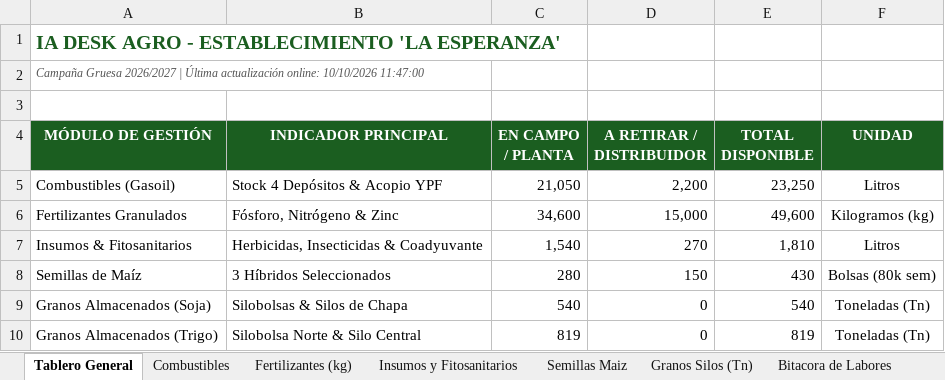
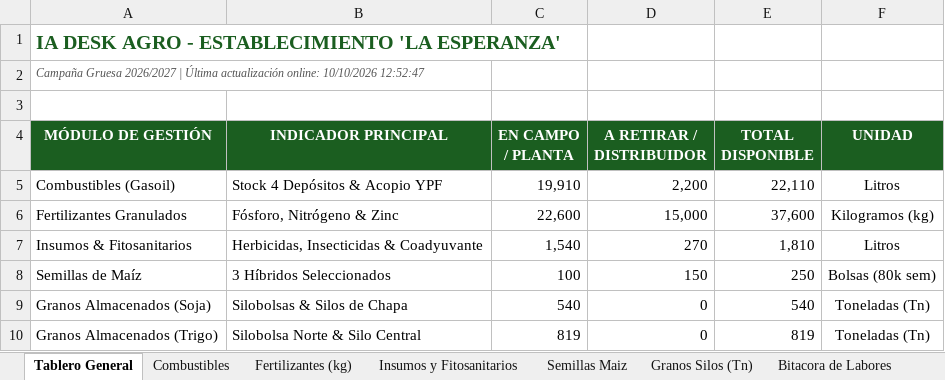
Before and after one commit to clarasabinio/IA-Desk-Agro, an Excel workbook: files_storage/IA_Desk_Agro_Consolidado.xlsx, sheet Tablero General, drawn as a sheet; values as stored, in another font and other column widths than the file's, no borders; the diff names each change by its address in the sheet, - before the commit and + after, or states it on an @@ line.

Commit message:
feat: Hojas de cálculo por cultivo (Maíz, Soja 1ra, Soja 2da, Trigo) con solapas por campo, registro de labores por lote y conexión con consumos de combustible, fertilizantes y semillas

```diff
--- a/files_storage/IA_Desk_Agro_Consolidado.xlsx (sheet Tablero General)
+++ b/files_storage/IA_Desk_Agro_Consolidado.xlsx (sheet Tablero General)
-A2 (MÓDULO DE GESTIÓN): …online: 10/10/2026 11:47:00
+A2 (MÓDULO DE GESTIÓN): …online: 10/10/2026 12:52:47
-C5 (EN CAMPO / PLANTA): 21,050
+C5 (EN CAMPO / PLANTA): 19,910
-E5 (TOTAL DISPONIBLE): 23,250
+E5 (TOTAL DISPONIBLE): 22,110
-C6 (EN CAMPO / PLANTA): 34,600
+C6 (EN CAMPO / PLANTA): 22,600
-E6 (TOTAL DISPONIBLE): 49,600
+E6 (TOTAL DISPONIBLE): 37,600
-C8 (EN CAMPO / PLANTA): 280
+C8 (EN CAMPO / PLANTA): 100
-E8 (TOTAL DISPONIBLE): 430
+E8 (TOTAL DISPONIBLE): 250
```
Also changed, not shown: sheet Combustibles, sheet Bitacora de Labores, sheet Fertilizantes (kg), sheet Semillas Maiz, sheet Insumos y Fitosanitarios, sheet Granos Silos (Tn), 21 other files.
